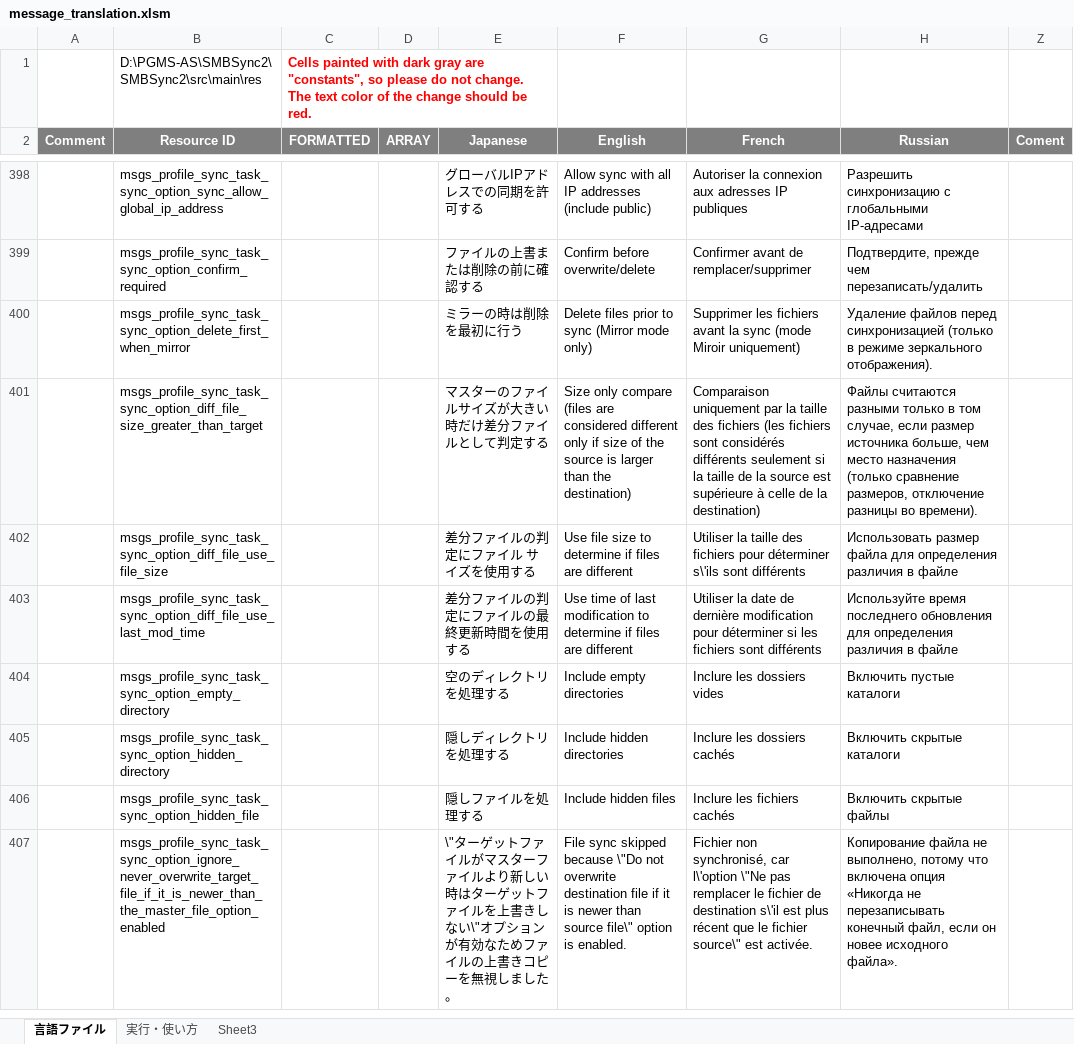
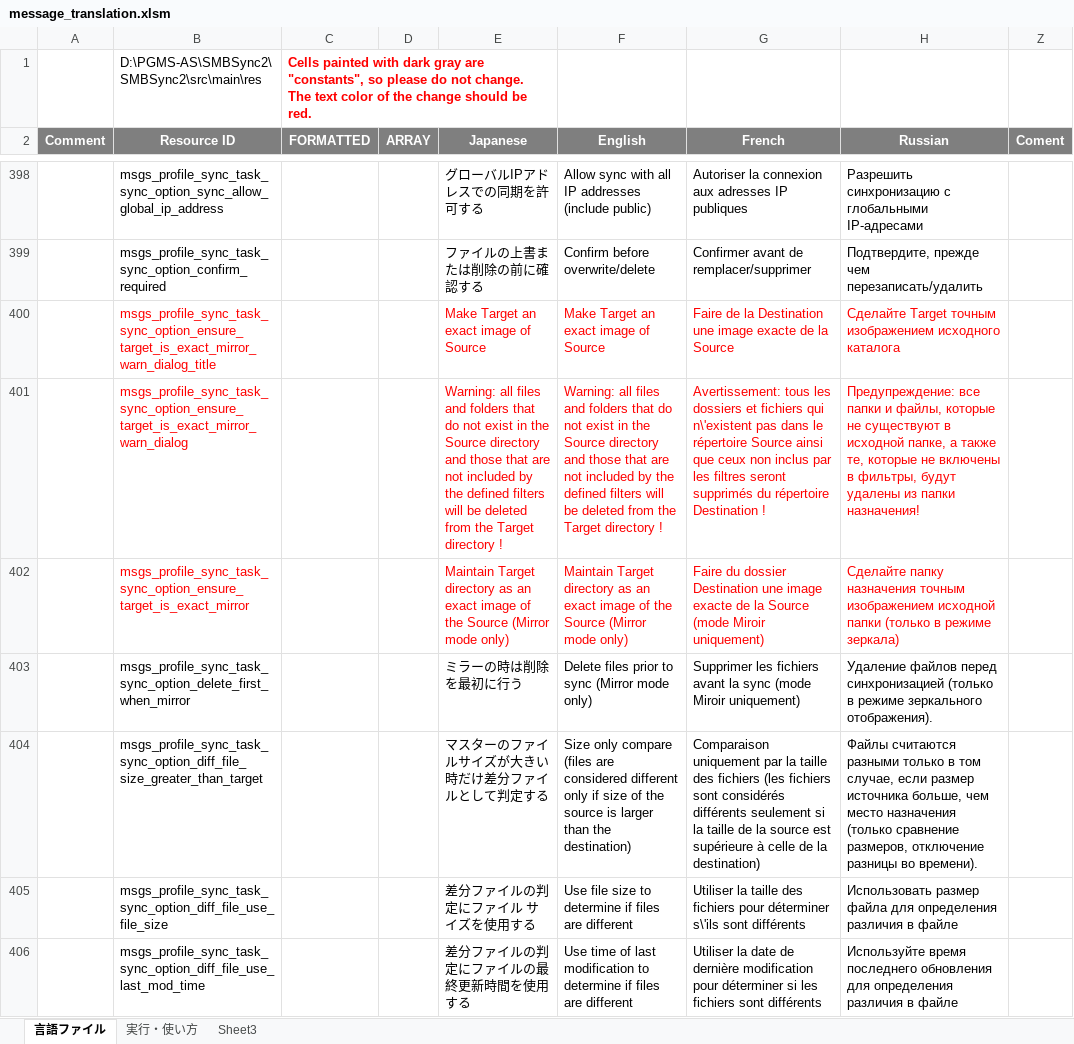
Before and after one commit to Sentaroh/SMBSync2, an Excel workbook: message_translation.xlsm, sheet 言語ファイル, drawn as a sheet; only a part is shown, gaps mark what is left out; the shorter side is filled out with more unchanged rows; values as stored, in another font and other column widths than the file's, no borders; charts and pictures not drawn; the diff names each change by its address in the sheet, - before the commit and + after, or states it on an @@ line.

Commit message:
Add Warning when enabling Exact Mirror option
Warning is needed only when we enable the option. No unexpected deletes will ever occur when disabling the option

```diff
--- a/message_translation.xlsm (sheet 言語ファイル)
+++ b/message_translation.xlsm (sheet 言語ファイル)
+row 400:  | msgs_profile_sync_task_sync_option_ensure_target_is_exact_mirror_warn_dialog_title |  |  | Make Target an exact image of Source | Make Target an exact image of Source | Faire de la Destination une image exacte de la Source | Сделайте Target точным изображением исходного каталога
+row 401:  | msgs_profile_sync_task_sync_option_ensure_target_is_exact_mirror_warn_dialog |  |  | Warning: all files and folders that do not exist in the Source directory and those that are not included by the defined filters will be deleted from the Target directory ! | Warning: all files and folders that do not exist in the Source directory and those that are not included by the defined filters will be deleted from the Target directory ! | Avertissement: tous les dossiers et fichiers qui n\'existent pas dans le répertoire Source ainsi que ceux non inclus par les filtres seront supprimés du répertoire Destination ! | Предупреждение: все папки и файлы, которые не существуют в исходной папке, а также те, которые не включены в фильтры, будут удалены из папки назначения!
+row 402:  | msgs_profile_sync_task_sync_option_ensure_target_is_exact_mirror |  |  | Maintain Target directory as an exact image of the Source (Mirror mode only) | Maintain Target directory as an exact image of the Source (Mirror mode only) | Faire du dossier Destination une image exacte de la Source (mode Miroir uniquement) | Сделайте папку назначения точным изображением исходной папки (только в режиме зеркала)
```
Also changed, not shown: charts or pictures, 5 other files.
